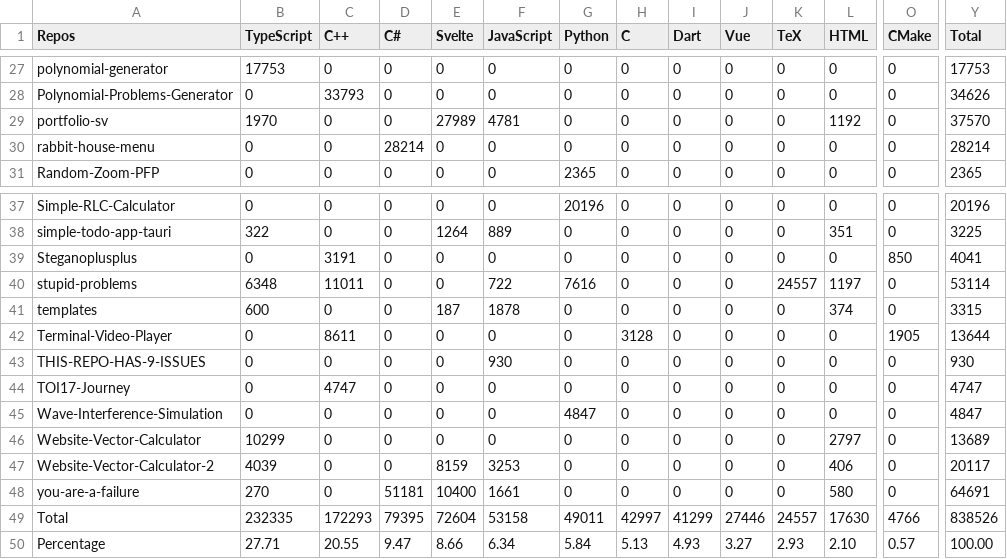
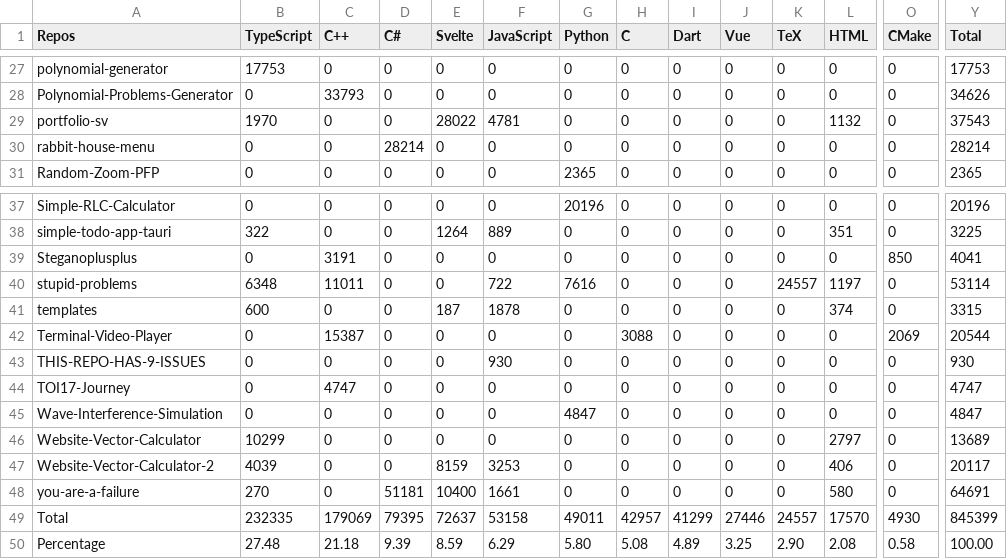
Before and after one commit to Leomotors/Auto-Language-Stats, a CSV file: example/lang.csv, drawn as a sheet; only a part is shown, gaps mark what is left out; the diff covers the shown part only; the diff names each change by its address in the sheet, - before the commit and + after, or states it on an @@ line.

```diff
--- a/example/lang.csv
+++ b/example/lang.csv
-E29 (Svelte): 27989
+E29 (Svelte): 28022
-L29 (HTML): 1192
+L29 (HTML): 1132
-Y29 (Total): 37570
+Y29 (Total): 37543
-C42 (C++): 8611
+C42 (C++): 15387
-H42 (C): 3128
+H42 (C): 3088
-O42 (CMake): 1905
+O42 (CMake): 2069
-Y42 (Total): 13644
+Y42 (Total): 20544
-C49 (C++): 172293
+C49 (C++): 179069
-E49 (Svelte): 72604
+E49 (Svelte): 72637
-H49 (C): 42997
+H49 (C): 42957
-L49 (HTML): 17630
+L49 (HTML): 17570
-O49 (CMake): 4766
+O49 (CMake): 4930
-Y49 (Total): 838526
+Y49 (Total): 845399
-B50 (TypeScript): 27.71
+B50 (TypeScript): 27.48
-C50 (C++): 20.55
+C50 (C++): 21.18
-D50 (C#): 9.47
+D50 (C#): 9.39
-E50 (Svelte): 8.66
+E50 (Svelte): 8.59
-F50 (JavaScript): 6.34
+F50 (JavaScript): 6.29
-G50 (Python): 5.84
+G50 (Python): 5.80
-H50 (C): 5.13
+H50 (C): 5.08
-I50 (Dart): 4.93
+I50 (Dart): 4.89
-J50 (Vue): 3.27
+J50 (Vue): 3.25
-K50 (TeX): 2.93
+K50 (TeX): 2.90
-L50 (HTML): 2.10
+L50 (HTML): 2.08
-O50 (CMake): 0.57
+O50 (CMake): 0.58
```
Also changed, not shown: 1 edited cell elsewhere in this file, 1 other file.
